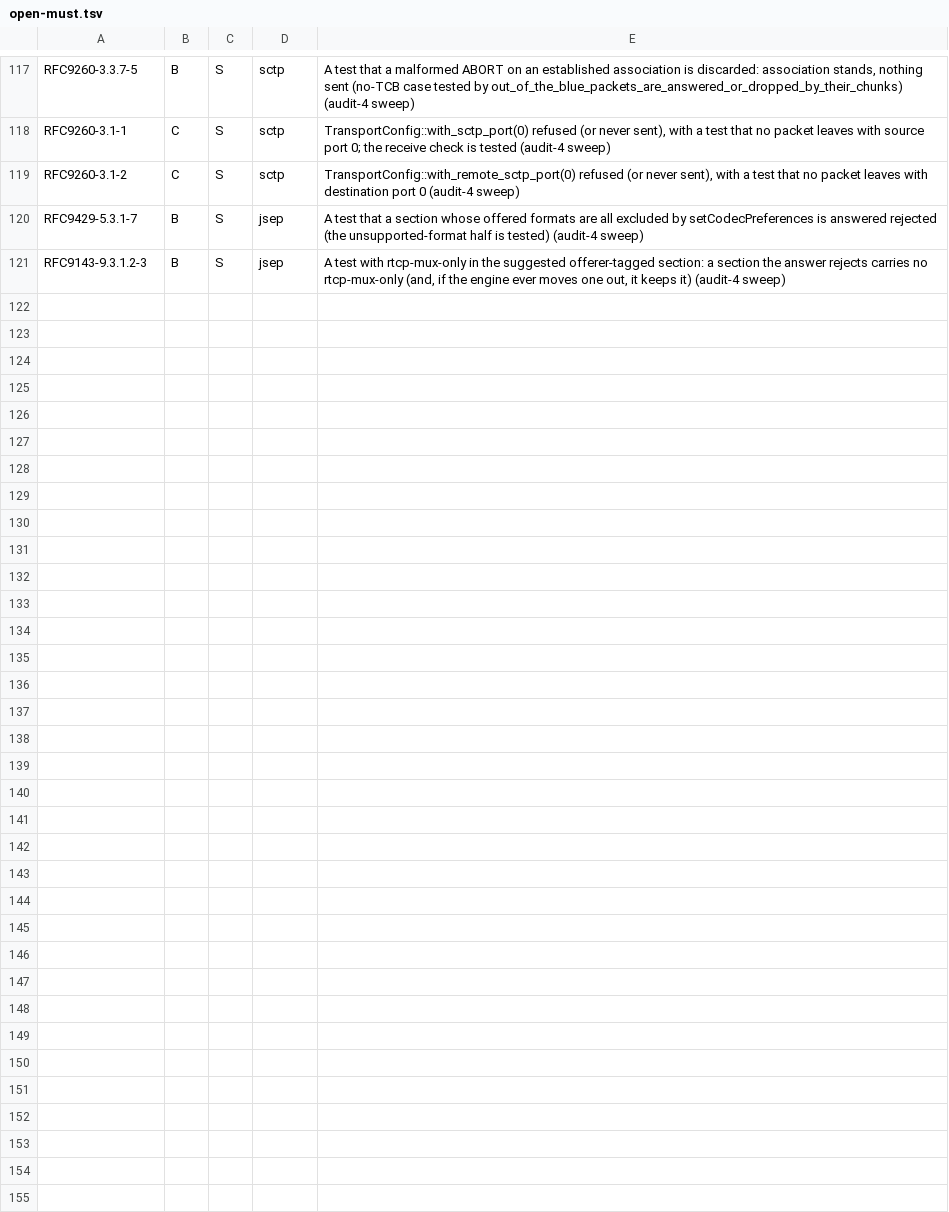
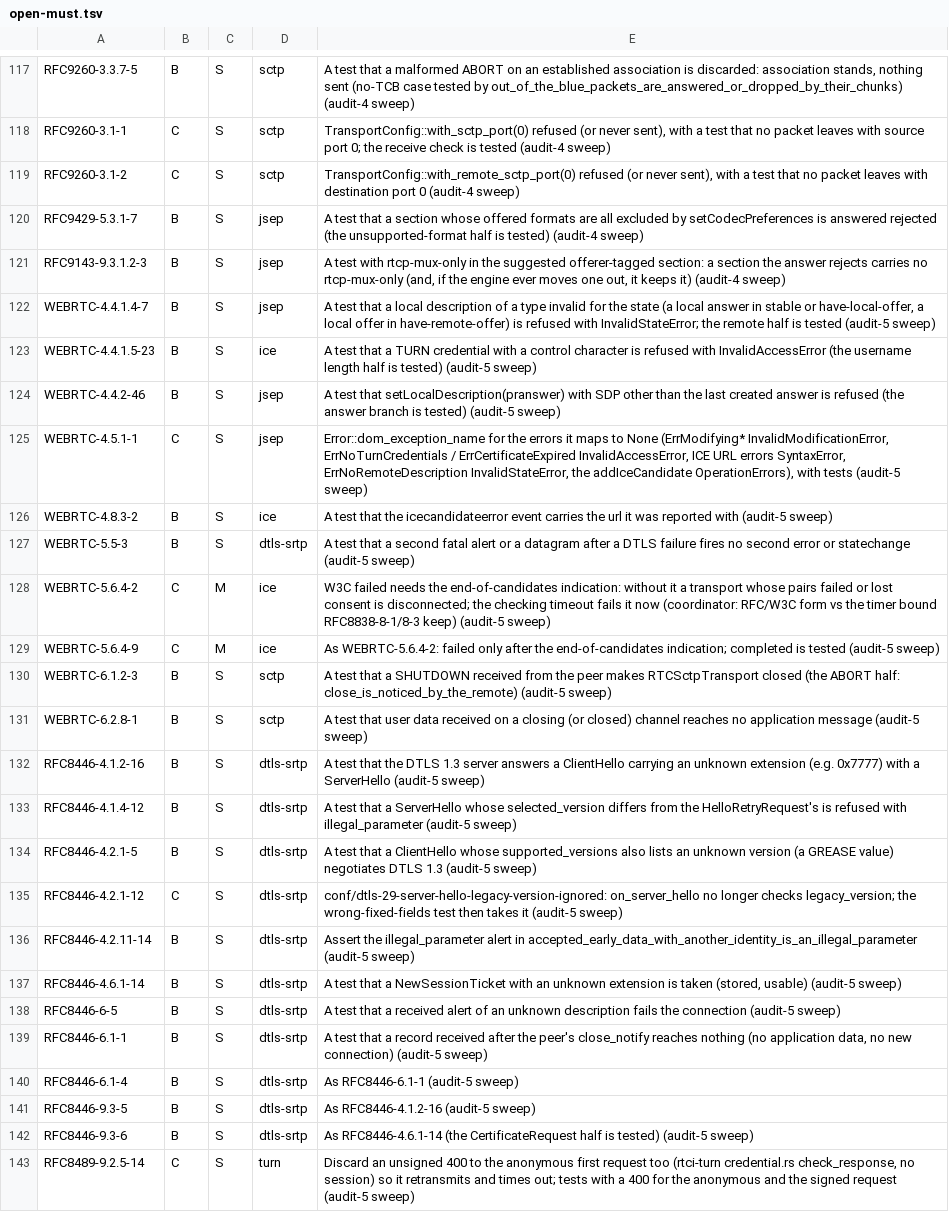
Before and after one commit to Brainwires/rtci, a TSV file: docs/conformance/audit/open-must.tsv, drawn as a sheet; only a part is shown, gaps mark what is left out.

```diff
--- a/docs/conformance/audit/open-must.tsv
+++ b/docs/conformance/audit/open-must.tsv
@@ -121 +121,23 @@ RFC9429-5.3.1-7	B	S	jsep	A test that a section whose offered formats are all exc
 RFC9143-9.3.1.2-3	B	S	jsep	A test with rtcp-mux-only in the suggested offerer-tagged section: a section the answer rejects carries no rtcp-mux-only (and, if the engine ever moves one out, it keeps it) (audit-4 sweep)
+WEBRTC-4.4.1.4-7	B	S	jsep	A test that a local description of a type invalid for the state (a local answer in stable or have-local-offer, a local offer in have-remote-offer) is refused with InvalidStateError; the remote half is tested (audit-5 sweep)
+WEBRTC-4.4.1.5-23	B	S	ice	A test that a TURN credential with a control character is refused with InvalidAccessError (the username length half is tested) (audit-5 sweep)
+WEBRTC-4.4.2-46	B	S	jsep	A test that setLocalDescription(pranswer) with SDP other than the last created answer is refused (the answer branch is tested) (audit-5 sweep)
+WEBRTC-4.5.1-1	C	S	jsep	Error::dom_exception_name for the errors it maps to None (ErrModifying* InvalidModificationError, ErrNoTurnCredentials / ErrCertificateExpired InvalidAccessError, ICE URL errors SyntaxError, ErrNoRemoteDescription InvalidStateError, the addIceCandidate OperationErrors), with tests (audit-5 sweep)
+WEBRTC-4.8.3-2	B	S	ice	A test that the icecandidateerror event carries the url it was reported with (audit-5 sweep)
+WEBRTC-5.5-3	B	S	dtls-srtp	A test that a second fatal alert or a datagram after a DTLS failure fires no second error or statechange (audit-5 sweep)
+WEBRTC-5.6.4-2	C	M	ice	W3C failed needs the end-of-candidates indication: without it a transport whose pairs failed or lost consent is disconnected; the checking timeout fails it now (coordinator: RFC/W3C form vs the timer bound RFC8838-8-1/8-3 keep) (audit-5 sweep)
+WEBRTC-5.6.4-9	C	M	ice	As WEBRTC-5.6.4-2: failed only after the end-of-candidates indication; completed is tested (audit-5 sweep)
+WEBRTC-6.1.2-3	B	S	sctp	A test that a SHUTDOWN received from the peer makes RTCSctpTransport closed (the ABORT half: close_is_noticed_by_the_remote) (audit-5 sweep)
+WEBRTC-6.2.8-1	B	S	sctp	A test that user data received on a closing (or closed) channel reaches no application message (audit-5 sweep)
+RFC8446-4.1.2-16	B	S	dtls-srtp	A test that the DTLS 1.3 server answers a ClientHello carrying an unknown extension (e.g. 0x7777) with a ServerHello (audit-5 sweep)
+RFC8446-4.1.4-12	B	S	dtls-srtp	A test that a ServerHello whose selected_version differs from the HelloRetryRequest's is refused with illegal_parameter (audit-5 sweep)
+RFC8446-4.2.1-5	B	S	dtls-srtp	A test that a ClientHello whose supported_versions also lists an unknown version (a GREASE value) negotiates DTLS 1.3 (audit-5 sweep)
+RFC8446-4.2.1-12	C	S	dtls-srtp	conf/dtls-29-server-hello-legacy-version-ignored: on_server_hello no longer checks legacy_version; the wrong-fixed-fields test then takes it (audit-5 sweep)
+RFC8446-4.2.11-14	B	S	dtls-srtp	Assert the illegal_parameter alert in accepted_early_data_with_another_identity_is_an_illegal_parameter (audit-5 sweep)
+RFC8446-4.6.1-14	B	S	dtls-srtp	A test that a NewSessionTicket with an unknown extension is taken (stored, usable) (audit-5 sweep)
+RFC8446-6-5	B	S	dtls-srtp	A test that a received alert of an unknown description fails the connection (audit-5 sweep)
+RFC8446-6.1-1	B	S	dtls-srtp	A test that a record received after the peer's close_notify reaches nothing (no application data, no new connection) (audit-5 sweep)
+RFC8446-6.1-4	B	S	dtls-srtp	As RFC8446-6.1-1 (audit-5 sweep)
+RFC8446-9.3-5	B	S	dtls-srtp	As RFC8446-4.1.2-16 (audit-5 sweep)
+RFC8446-9.3-6	B	S	dtls-srtp	As RFC8446-4.6.1-14 (the CertificateRequest half is tested) (audit-5 sweep)
+RFC8489-9.2.5-14	C	S	turn	Discard an unsigned 400 to the anonymous first request too (rtci-turn credential.rs check_response, no session) so it retransmits and times out; tests with a 400 for the anonymous and the signed request (audit-5 sweep)
```
Also changed, not shown: 3 other files.
